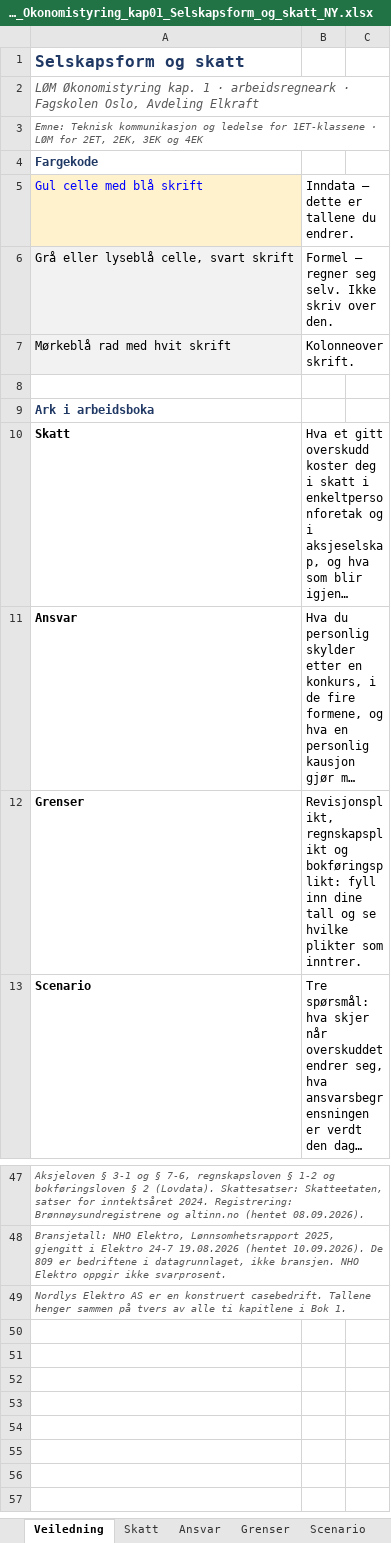
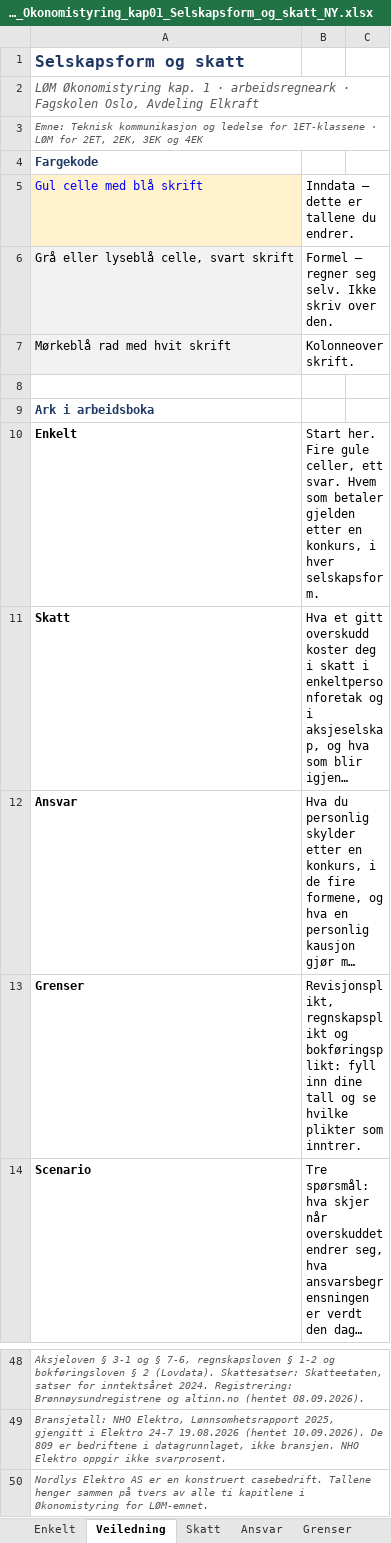
Before and after one commit to Truthseeker1968/lom-app, an Excel workbook: pensum/ok01/LOM_Ovingsark_Okonomistyring_kap01_Selskapsform_og_skatt_NY.xlsx, sheet Veiledning, drawn as a sheet; only a part is shown, gaps mark what is left out; long unchanged cells end in …; values as stored, in another font and other column widths than the file's, no borders; addresses are those after the commit; the diff names each change by its address in the sheet, - before the commit and + after, or states it on an @@ line.

```diff
--- a/pensum/ok01/LOM_Ovingsark_Okonomistyring_kap01_Selskapsform_og_skatt_NY.xlsx (sheet Veiledning)
+++ b/pensum/ok01/LOM_Ovingsark_Okonomistyring_kap01_Selskapsform_og_skatt_NY.xlsx (sheet Veiledning)
+sheet tab: Enkelt
+row 10: Enkelt | Start her. Fire gule celler, ett svar. Hvem som betaler gjelden etter en konkurs, i hver selskapsform.
-A50: …kapitlene i Bok 1.
+A50: …kapitlene i Økonomistyring for LØM-emnet.
```
Also changed, not shown: sheet Scenario, sheet Skatt, sheet Grenser, sheet Ansvar, 8 other files.
